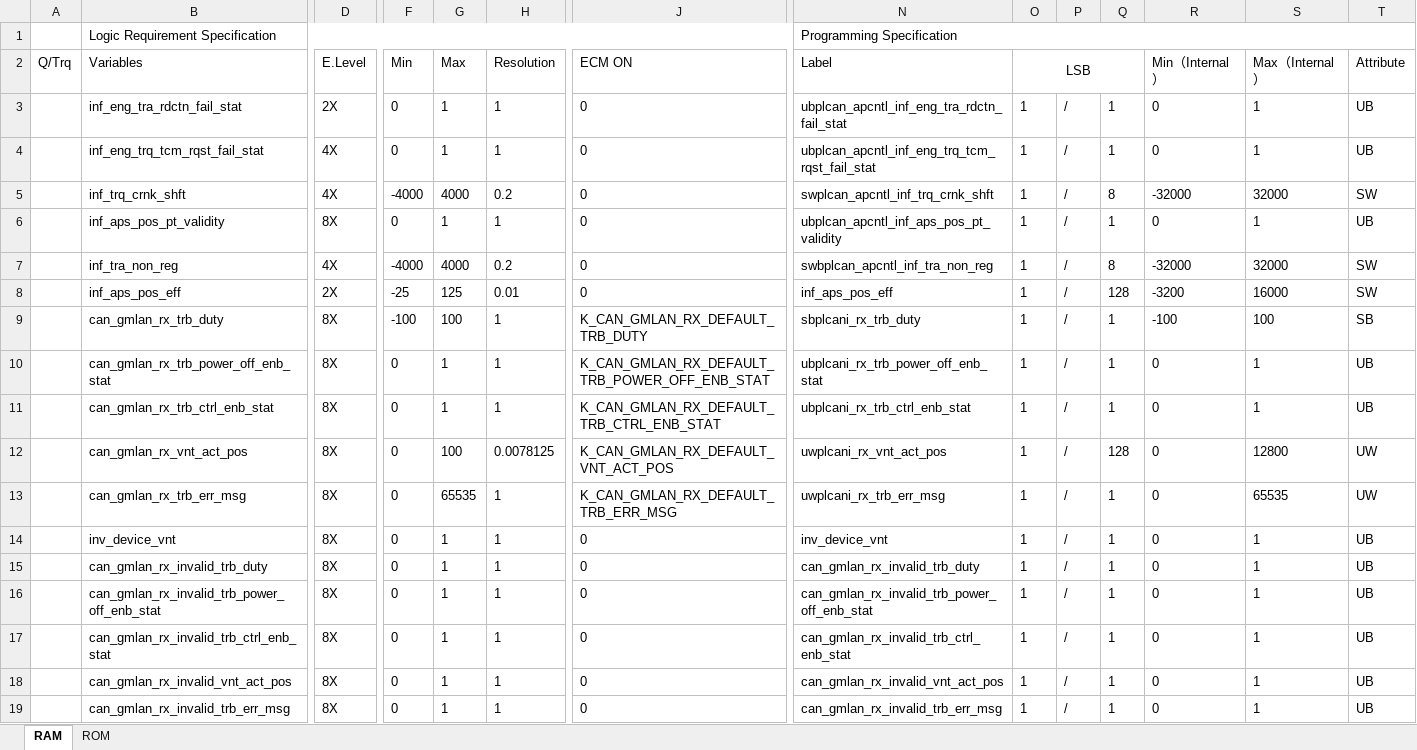
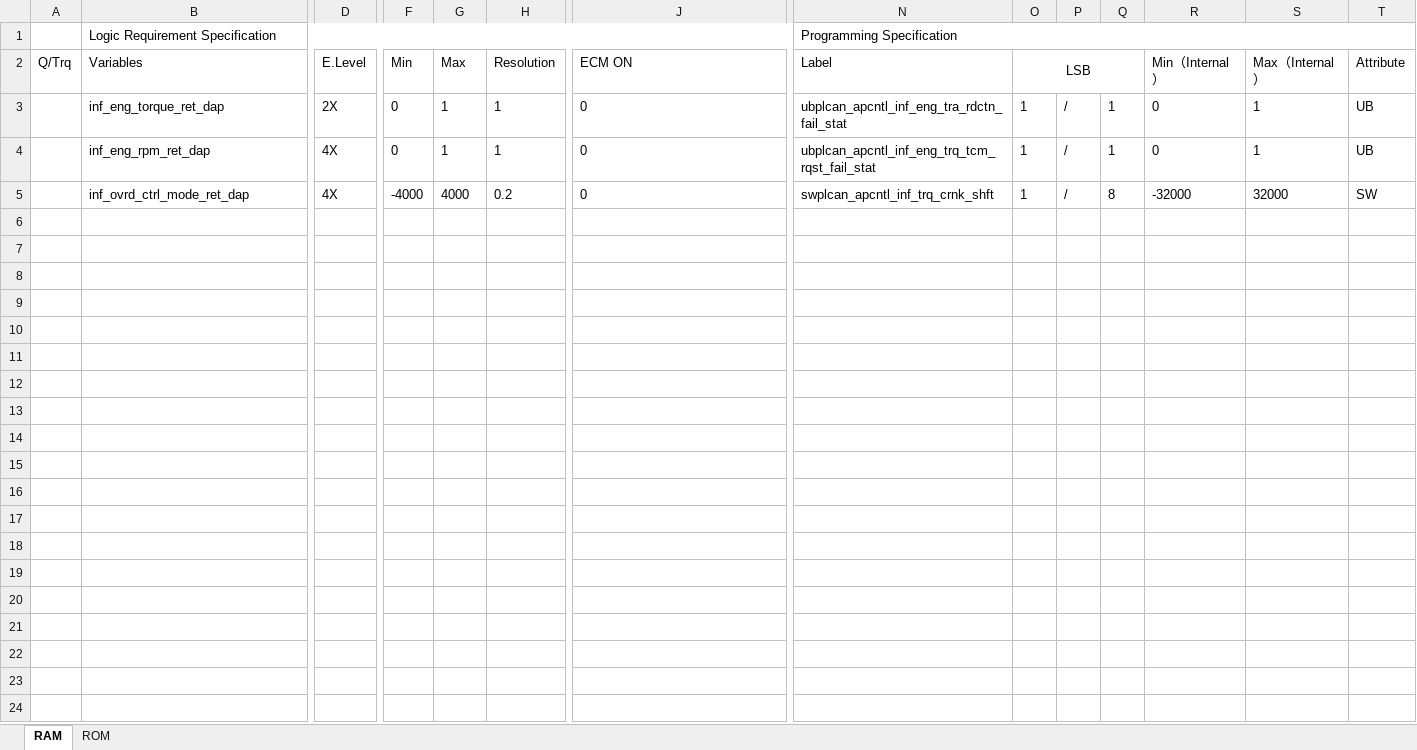
Before and after one commit to anduoct/Share, an Excel workbook: Code/02.AutosarRteACG/GenModel/Input_Data/dd.xlsx, sheet RAM, drawn as a sheet; only a part is shown, gaps mark what is left out; values as stored, in another font and other column widths than the file's, no borders; rows hold the shown columns only; the diff names each change by its address in the sheet, - before the commit and + after, or states it on an @@ line.

```diff
--- a/Code/02.AutosarRteACG/GenModel/Input_Data/dd.xlsx (sheet RAM)
+++ b/Code/02.AutosarRteACG/GenModel/Input_Data/dd.xlsx (sheet RAM)
-B3 (Variables): inf_eng_tra_rdctn_fail_stat
+B3 (Variables): inf_eng_torque_ret_dap
-B4 (Variables): inf_eng_trq_tcm_rqst_fail_stat
+B4 (Variables): inf_eng_rpm_ret_dap
-B5 (Variables): inf_trq_crnk_shft
+B5 (Variables): inf_ovrd_ctrl_mode_ret_dap
-row 6:  | inf_aps_pos_pt_validity | 8X | 0 | 1 | 1 | 0 | ubplcan_apcntl_inf_aps_pos_pt_validity | 1 | / | 1 | 0 | 1 | UB
-row 7:  | inf_tra_non_reg | 4X | -4000 | 4000 | 0.2 | 0 | swbplcan_apcntl_inf_tra_non_reg | 1 | / | 8 | -32000 | 32000 | SW
-row 8:  | inf_aps_pos_eff | 2X | -25 | 125 | 0.01 | 0 | inf_aps_pos_eff | 1 | / | 128 | -3200 | 16000 | SW
-row 9:  | can_gmlan_rx_trb_duty | 8X | -100 | 100 | 1 | K_CAN_GMLAN_RX_DEFAULT_TRB_DUTY | sbplcani_rx_trb_duty | 1 | / | 1 | -100 | 100 | SB
-row 10:  | can_gmlan_rx_trb_power_off_enb_stat | 8X | 0 | 1 | 1 | K_CAN_GMLAN_RX_DEFAULT_TRB_POWER_OFF_ENB_STAT | ubplcani_rx_trb_power_off_enb_stat | 1 | / | 1 | 0 | 1 | UB
-row 11:  | can_gmlan_rx_trb_ctrl_enb_stat | 8X | 0 | 1 | 1 | K_CAN_GMLAN_RX_DEFAULT_TRB_CTRL_ENB_STAT | ubplcani_rx_trb_ctrl_enb_stat | 1 | / | 1 | 0 | 1 | UB
-row 12:  | can_gmlan_rx_vnt_act_pos | 8X | 0 | 100 | 0.0078125 | K_CAN_GMLAN_RX_DEFAULT_VNT_ACT_POS | uwplcani_rx_vnt_act_pos | 1 | / | 128 | 0 | 12800 | UW
-row 13:  | can_gmlan_rx_trb_err_msg | 8X | 0 | 65535 | 1 | K_CAN_GMLAN_RX_DEFAULT_TRB_ERR_MSG | uwplcani_rx_trb_err_msg | 1 | / | 1 | 0 | 65535 | UW
-row 14:  | inv_device_vnt | 8X | 0 | 1 | 1 | 0 | inv_device_vnt | 1 | / | 1 | 0 | 1 | UB
-row 15:  | can_gmlan_rx_invalid_trb_duty | 8X | 0 | 1 | 1 | 0 | can_gmlan_rx_invalid_trb_duty | 1 | / | 1 | 0 | 1 | UB
-row 16:  | can_gmlan_rx_invalid_trb_power_off_enb_stat | 8X | 0 | 1 | 1 | 0 | can_gmlan_rx_invalid_trb_power_off_enb_stat | 1 | / | 1 | 0 | 1 | UB
-row 17:  | can_gmlan_rx_invalid_trb_ctrl_enb_stat | 8X | 0 | 1 | 1 | 0 | can_gmlan_rx_invalid_trb_ctrl_enb_stat | 1 | / | 1 | 0 | 1 | UB
-row 18:  | can_gmlan_rx_invalid_vnt_act_pos | 8X | 0 | 1 | 1 | 0 | can_gmlan_rx_invalid_vnt_act_pos | 1 | / | 1 | 0 | 1 | UB
-row 19:  | can_gmlan_rx_invalid_trb_err_msg | 8X | 0 | 1 | 1 | 0 | can_gmlan_rx_invalid_trb_err_msg | 1 | / | 1 | 0 | 1 | UB
```
Also changed, not shown: Code/02.AutosarRteACG/GenModel/Input_Data/Output.xlsx, 8 other files.
